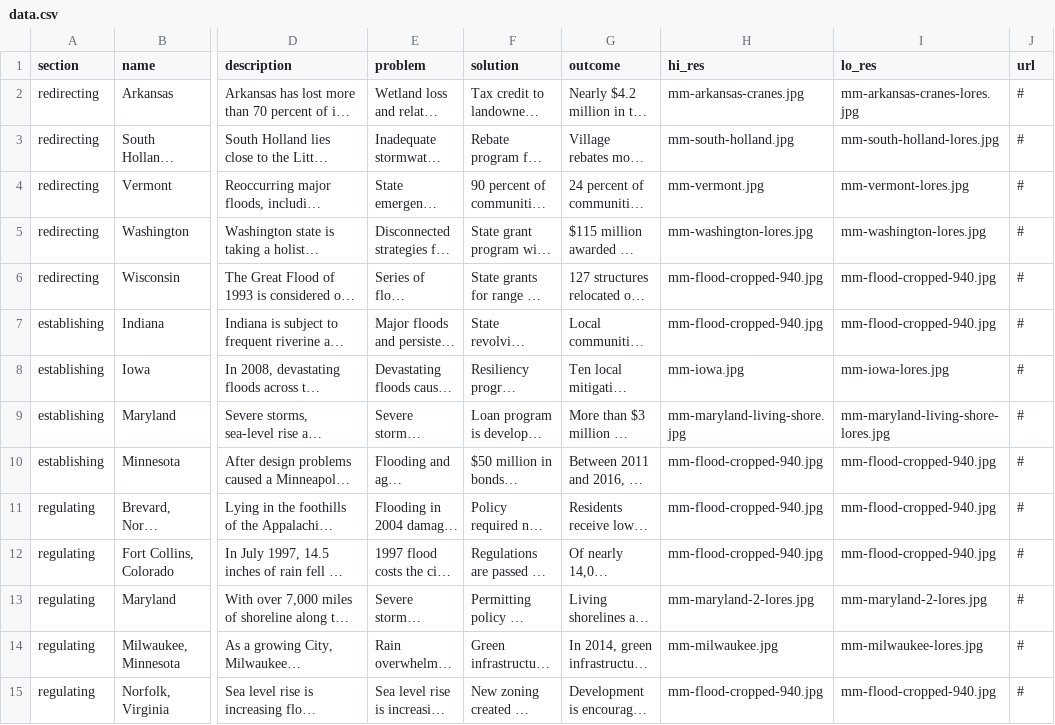
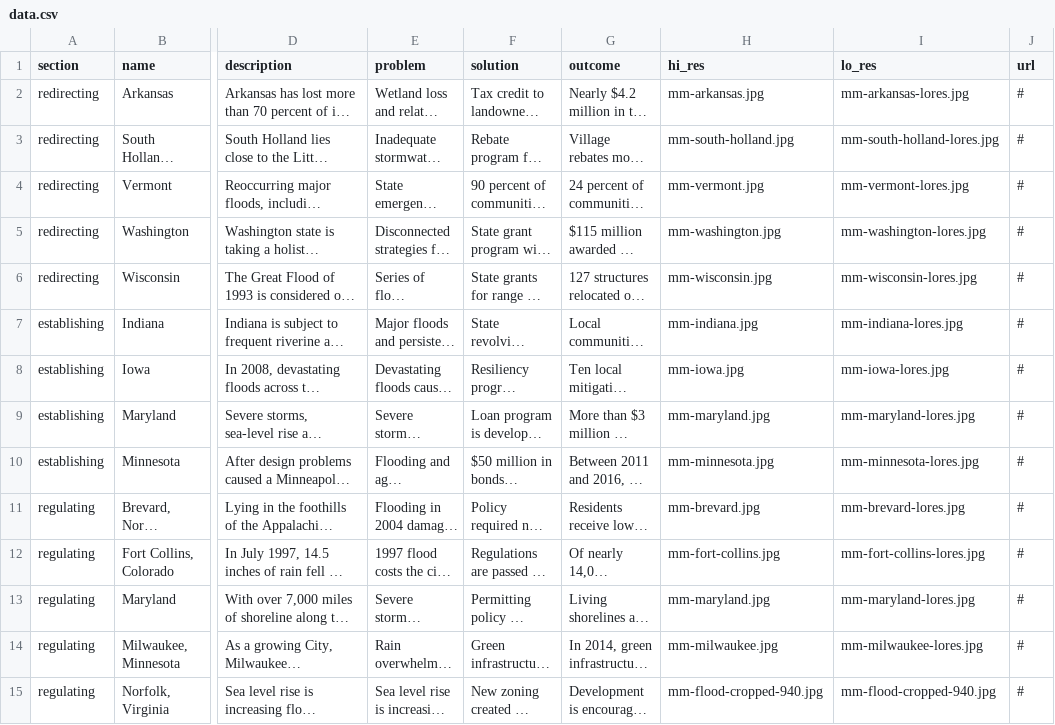
Before and after one commit to pewtrusts/floods, a CSV file: src/data.csv, drawn as a sheet; only a part is shown, gaps mark what is left out; long unchanged cells end in …; the diff names each change by its address in the sheet, - before the commit and + after, or states it on an @@ line.

```diff
--- a/src/data.csv
+++ b/src/data.csv
-H2 (hi_res): mm-arkansas-cranes.jpg
+H2 (hi_res): mm-arkansas.jpg
-I2 (lo_res): mm-arkansas-cranes-lores.jpg
+I2 (lo_res): mm-arkansas-lores.jpg
-H5 (hi_res): mm-washington-lores.jpg
+H5 (hi_res): mm-washington.jpg
-H6 (hi_res): mm-flood-cropped-940.jpg
+H6 (hi_res): mm-wisconsin.jpg
-I6 (lo_res): mm-flood-cropped-940.jpg
+I6 (lo_res): mm-wisconsin-lores.jpg
-H7 (hi_res): mm-flood-cropped-940.jpg
+H7 (hi_res): mm-indiana.jpg
-I7 (lo_res): mm-flood-cropped-940.jpg
+I7 (lo_res): mm-indiana-lores.jpg
-H9 (hi_res): mm-maryland-living-shore.jpg
+H9 (hi_res): mm-maryland.jpg
-I9 (lo_res): mm-maryland-living-shore-lores.jpg
+I9 (lo_res): mm-maryland-lores.jpg
-H10 (hi_res): mm-flood-cropped-940.jpg
+H10 (hi_res): mm-minnesota.jpg
-I10 (lo_res): mm-flood-cropped-940.jpg
+I10 (lo_res): mm-minnesota-lores.jpg
-H11 (hi_res): mm-flood-cropped-940.jpg
+H11 (hi_res): mm-brevard.jpg
-I11 (lo_res): mm-flood-cropped-940.jpg
+I11 (lo_res): mm-brevard-lores.jpg
-H12 (hi_res): mm-flood-cropped-940.jpg
+H12 (hi_res): mm-fort-collins.jpg
-I12 (lo_res): mm-flood-cropped-940.jpg
+I12 (lo_res): mm-fort-collins-lores.jpg
-H13 (hi_res): mm-maryland-2-lores.jpg
+H13 (hi_res): mm-maryland.jpg
-I13 (lo_res): mm-maryland-2-lores.jpg
+I13 (lo_res): mm-maryland-lores.jpg
```
Also changed, not shown: 19 other files.
